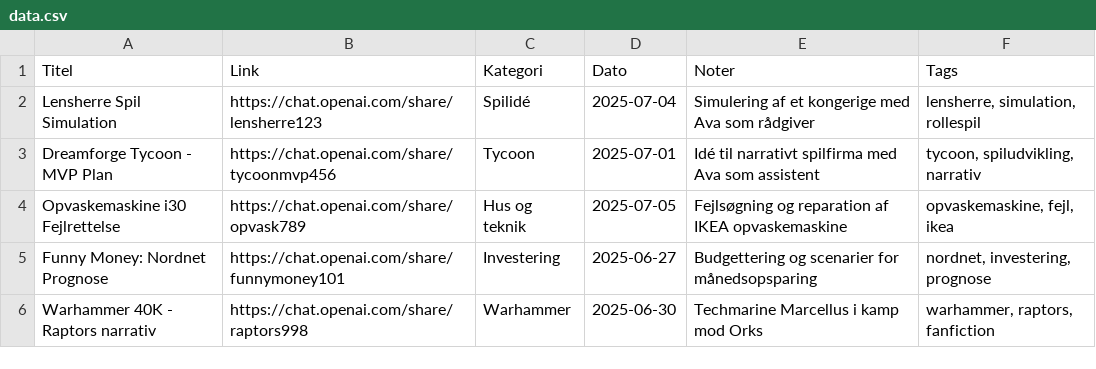
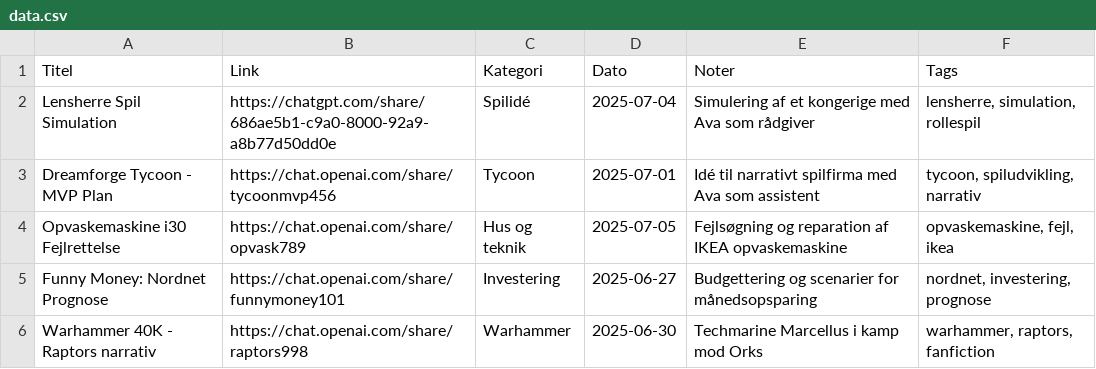
Before and after one commit to SleppyTraveller/Ava_Dashboard, a CSV file: data.csv, drawn as a sheet.

Commit message:
Update data.csv

```diff
--- a/data.csv
+++ b/data.csv
@@ -1,3 +1,3 @@
 "Titel","Link","Kategori","Dato","Noter","Tags"
-"Lensherre Spil Simulation","https://chat.openai.com/share/lensherre123","Spilidé","2025-07-04","Simulering af et kongerige med Ava som rådgiver","lensherre, simulation, rollespil"
+"Lensherre Spil Simulation","https://chatgpt.com/share/686ae5b1-c9a0-8000-92a9-a8b77d50dd0e","Spilidé","2025-07-04","Simulering af et kongerige med Ava som rådgiver","lensherre, simulation, rollespil"
 "Dreamforge Tycoon - MVP Plan","https://chat.openai.com/share/tycoonmvp456","Tycoon","2025-07-01","Idé til narrativt spilfirma med Ava som assistent","tycoon, spiludvikling, narrativ"
```
